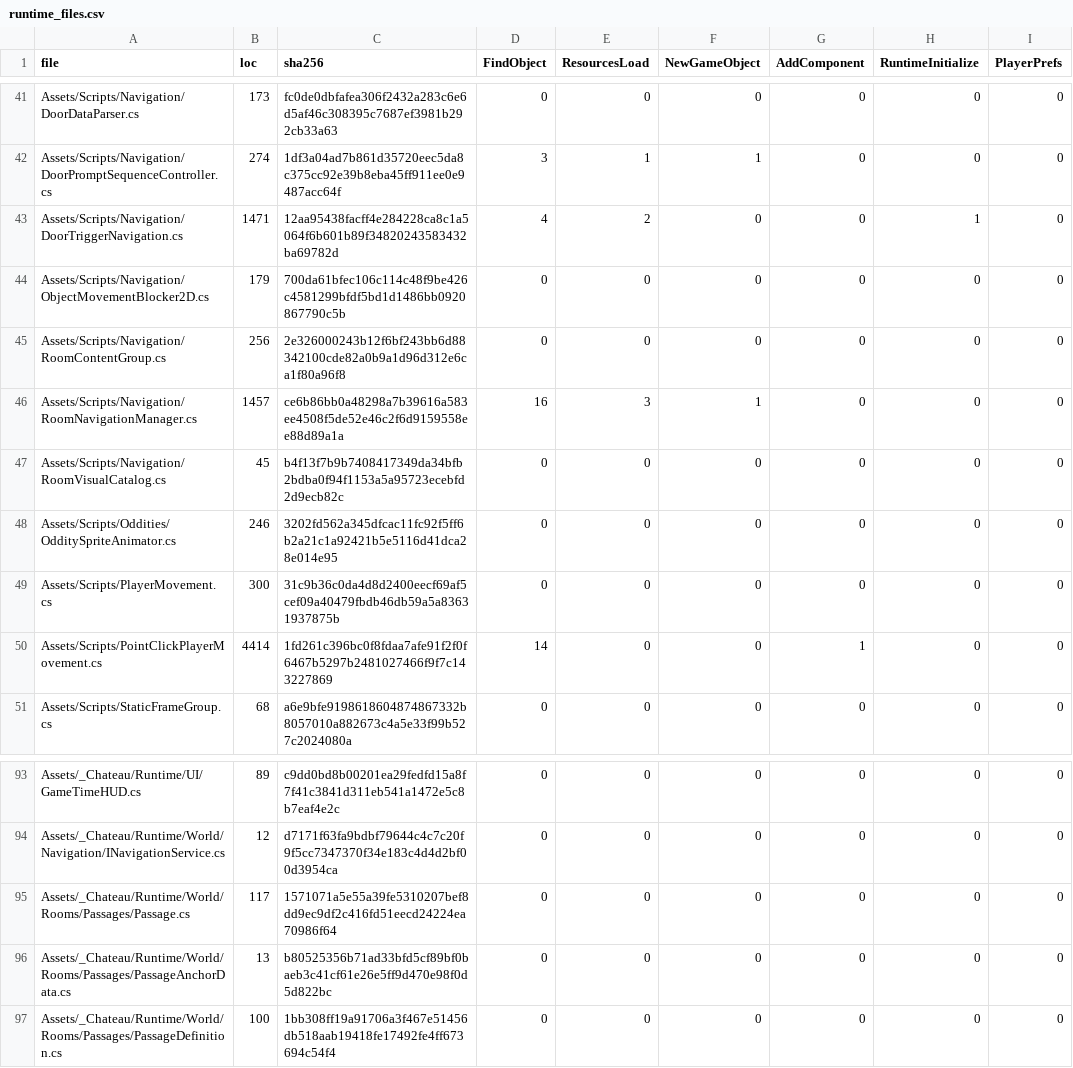
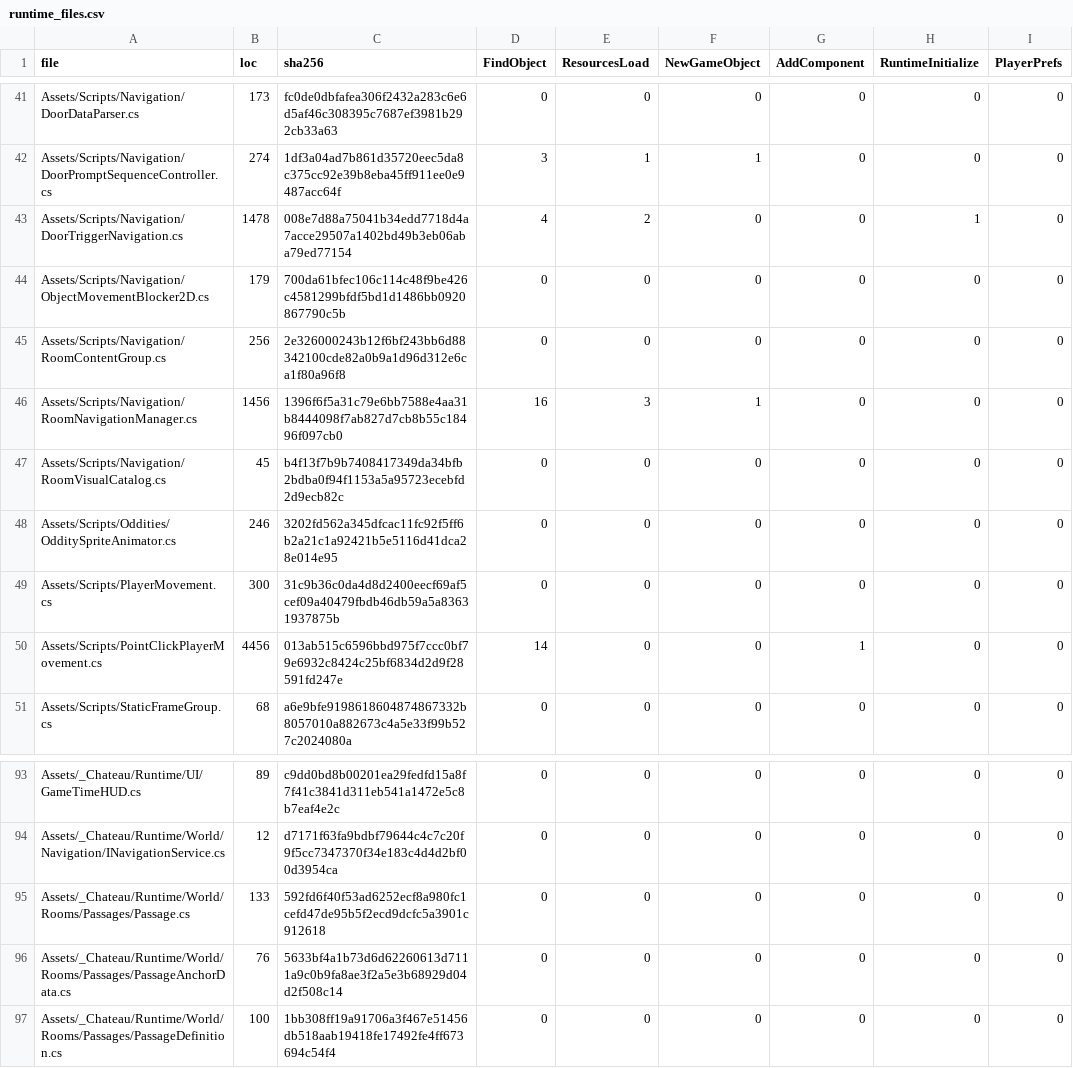
Before and after one commit to redgargoyle/ChateauElsewhere, a CSV file: Docs/Architecture/Generated/runtime_files.csv, drawn as a sheet; only a part is shown, gaps mark what is left out; the diff names each change by its address in the sheet, - before the commit and + after, or states it on an @@ line.

```diff
--- a/Docs/Architecture/Generated/runtime_files.csv
+++ b/Docs/Architecture/Generated/runtime_files.csv
-B43 (loc): 1471
+B43 (loc): 1478
-C43 (sha256): 12aa95438facff4e284228ca8c1a5064f6b601b89f34820243583432ba69782d
+C43 (sha256): 008e7d88a75041b34edd7718d4a7acce29507a1402bd49b3eb06aba79ed77154
-B46 (loc): 1457
+B46 (loc): 1456
-C46 (sha256): ce6b86bb0a48298a7b39616a583ee4508f5de52e46c2f6d9159558ee88d89a1a
+C46 (sha256): 1396f6f5a31c79e6bb7588e4aa31b8444098f7ab827d7cb8b55c18496f097cb0
-B50 (loc): 4414
+B50 (loc): 4456
-C50 (sha256): 1fd261c396bc0f8fdaa7afe91f2f0f6467b5297b2481027466f9f7c143227869
+C50 (sha256): 013ab515c6596bbd975f7ccc0bf79e6932c8424c25bf6834d2d9f28591fd247e
-B95 (loc): 117
+B95 (loc): 133
-C95 (sha256): 1571071a5e55a39fe5310207bef8dd9ec9df2c416fd51eecd24224ea70986f64
+C95 (sha256): 592fd6f40f53ad6252ecf8a980fc1cefd47de95b5f2ecd9dcfc5a3901c912618
-B96 (loc): 13
+B96 (loc): 76
-C96 (sha256): b80525356b71ad33bfd5cf89bf0baeb3c41cf61e26e5ff9d470e98f0d5d822bc
+C96 (sha256): 5633bf4a1b73d6d62260613d7111a9c0b9fa8ae3f2a5e3b68929d04d2f508c14
```
Also changed, not shown: Docs/Architecture/Overhaul/FINAL_EDITOR_TOOL_LEDGER.csv, Docs/Architecture/Overhaul/FINAL_RUNTIME_MIGRATION_LEDGER.csv, 11 other files.
